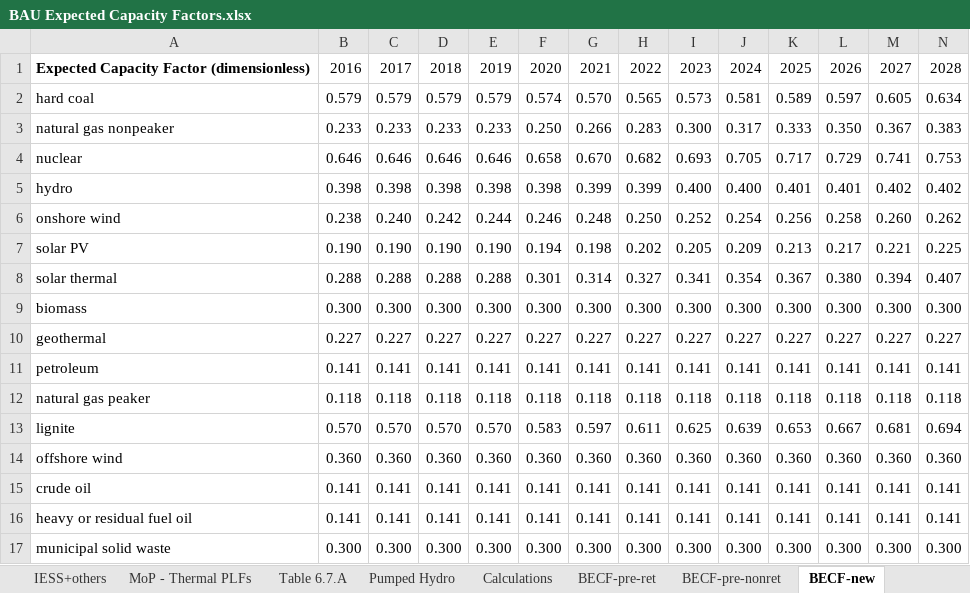
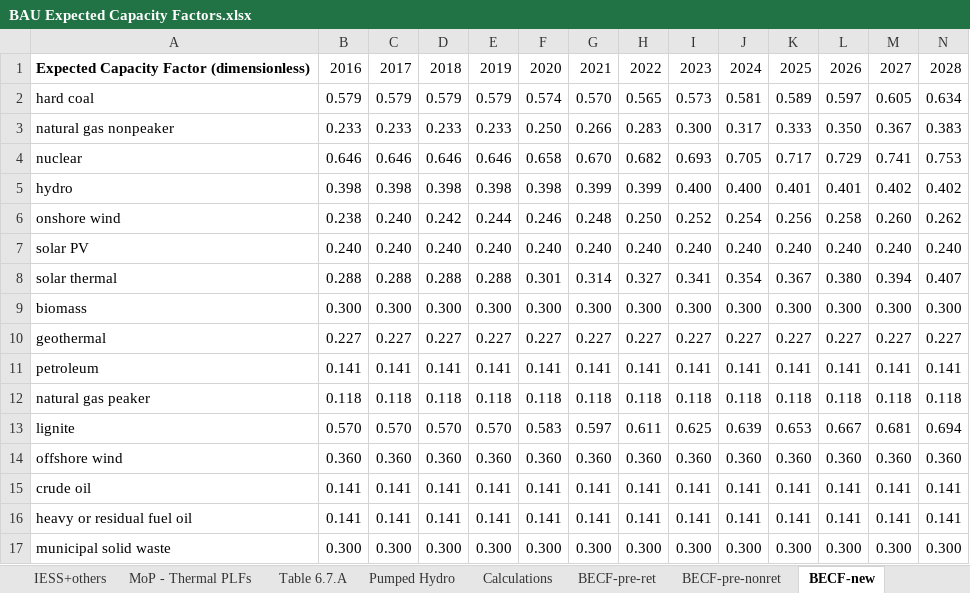
Before and after one commit to EnergyInnovation/eps-india, an Excel workbook: InputData/elec/BECF/BAU Expected Capacity Factors.xlsx, sheet BECF-new, drawn as a sheet; only a part is shown; values as stored, in another font and other column widths than the file's, no borders; the diff covers the shown part only; the diff names each change by its address in the sheet, - before the commit and + after, or states it on an @@ line.

```diff
--- a/InputData/elec/BECF/BAU Expected Capacity Factors.xlsx (sheet BECF-new)
+++ b/InputData/elec/BECF/BAU Expected Capacity Factors.xlsx (sheet BECF-new)
-B7: 0.190
+B7: 0.240
-C7: 0.190
+C7: 0.240
-D7: 0.190
+D7: 0.240
-E7: 0.190
+E7: 0.240
-F7: 0.194
+F7: 0.240
-G7: 0.198
+G7: 0.240
-H7: 0.202
+H7: 0.240
-I7: 0.205
+I7: 0.240
-J7: 0.209
+J7: 0.240
-K7: 0.213
+K7: 0.240
-L7: 0.217
+L7: 0.240
-M7: 0.221
+M7: 0.240
-N7: 0.225
+N7: 0.240
```
Also changed, not shown: 3 edited cells elsewhere in this sheet, sheet Calculations, charts or pictures, 1 other file.
